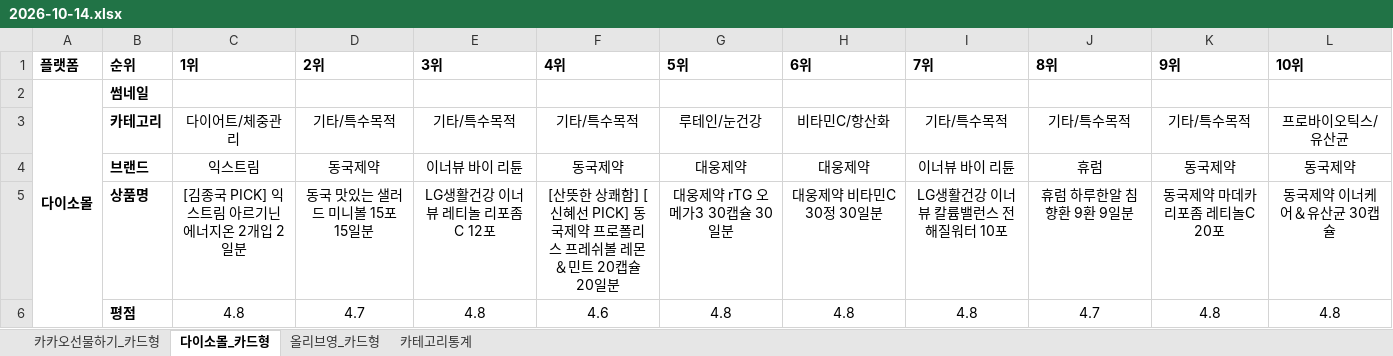
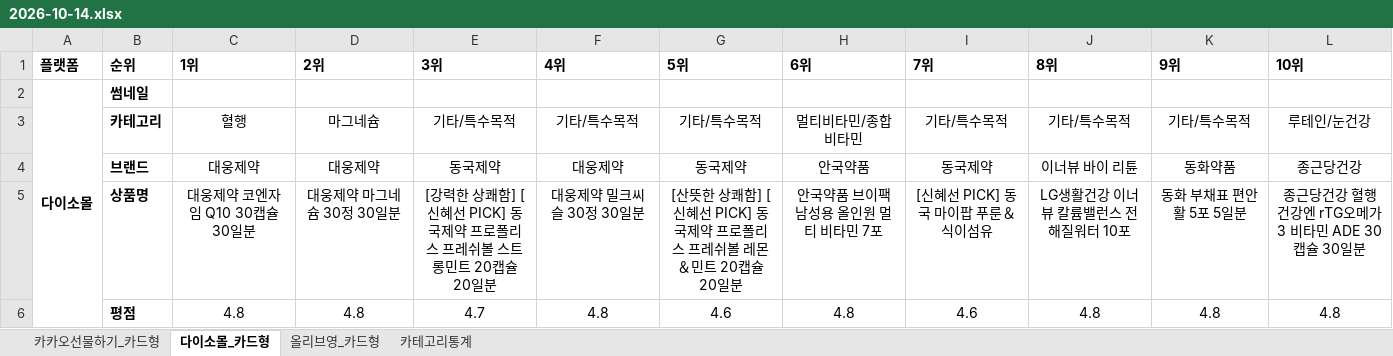
Before and after one commit to primexx98-sudo/online-mall-ranking, an Excel workbook: data/daily/2026-10/2026-10-14.xlsx, sheet 다이소몰_카드형, drawn as a sheet; only a part is shown; values as stored, in another font and other column widths than the file's, no borders; charts and pictures not drawn; the diff covers the shown part only; the diff names each change by its address in the sheet, - before the commit and + after, or states it on an @@ line.

```diff
--- a/data/daily/2026-10/2026-10-14.xlsx (sheet 다이소몰_카드형)
+++ b/data/daily/2026-10/2026-10-14.xlsx (sheet 다이소몰_카드형)
-C3 (1위): 다이어트/체중관리
+C3 (1위): 혈행
-D3 (2위): 기타/특수목적
+D3 (2위): 마그네슘
-G3 (5위): 루테인/눈건강
+G3 (5위): 기타/특수목적
-H3 (6위): 비타민C/항산화
+H3 (6위): 멀티비타민/종합비타민
-L3 (10위): 프로바이오틱스/유산균
+L3 (10위): 루테인/눈건강
-C4 (1위): 익스트림
+C4 (1위): 대웅제약
-D4 (2위): 동국제약
+D4 (2위): 대웅제약
-E4 (3위): 이너뷰 바이 리튠
+E4 (3위): 동국제약
-F4 (4위): 동국제약
+F4 (4위): 대웅제약
-G4 (5위): 대웅제약
+G4 (5위): 동국제약
-H4 (6위): 대웅제약
+H4 (6위): 안국약품
-I4 (7위): 이너뷰 바이 리튠
+I4 (7위): 동국제약
-J4 (8위): 휴럼
+J4 (8위): 이너뷰 바이 리튠
-K4 (9위): 동국제약
+K4 (9위): 동화약품
-L4 (10위): 동국제약
+L4 (10위): 종근당건강
-C5 (1위): [김종국 PICK] 익스트림 아르기닌 에너지온 2개입 2일분
+C5 (1위): 대웅제약 코엔자임 Q10 30캡슐 30일분
-D5 (2위): 동국 맛있는 샐러드 미니볼 15포 15일분
+D5 (2위): 대웅제약 마그네슘 30정 30일분
-E5 (3위): LG생활건강 이너뷰 레티놀 리포좀C 12포
+E5 (3위): [강력한 상쾌함] [신혜선 PICK] 동국제약 프로폴리스 프레쉬볼 스트롱민트 20캡슐 20일분
-F5 (4위): [산뜻한 상쾌함] [신혜선 PICK] 동국제약 프로폴리스 프레쉬볼 레몬＆민트 20캡슐 20일분
+F5 (4위): 대웅제약 밀크씨슬 30정 30일분
-G5 (5위): 대웅제약 rTG 오메가3 30캡슐 30일분
+G5 (5위): [산뜻한 상쾌함] [신혜선 PICK] 동국제약 프로폴리스 프레쉬볼 레몬＆민트 20캡슐 20일분
-H5 (6위): 대웅제약 비타민C 30정 30일분
+H5 (6위): 안국약품 브이팩 남성용 올인원 멀티 비타민 7포
-I5 (7위): LG생활건강 이너뷰 칼륨밸런스 전해질워터 10포
+I5 (7위): [신혜선 PICK] 동국 마이팝 푸룬＆식이섬유
-J5 (8위): 휴럼 하루한알 침향환 9환 9일분
+J5 (8위): LG생활건강 이너뷰 칼륨밸런스 전해질워터 10포
-K5 (9위): 동국제약 마데카 리포좀 레티놀C 20포
+K5 (9위): 동화 부채표 편안활 5포 5일분
-L5 (10위): 동국제약 이너케어＆유산균 30캡슐
+L5 (10위): 종근당건강 혈행건강엔 rTG오메가3 비타민 ADE 30캡슐 30일분
-D6 (2위): 4.7
+D6 (2위): 4.8
-E6 (3위): 4.8
+E6 (3위): 4.7
-F6 (4위): 4.6
+F6 (4위): 4.8
-G6 (5위): 4.8
+G6 (5위): 4.6
-I6 (7위): 4.8
+I6 (7위): 4.6
-J6 (8위): 4.7
+J6 (8위): 4.8
```
Also changed, not shown: 34 edited cells elsewhere in this sheet, sheet 카카오선물하기_카드형, sheet 올리브영_카드형, sheet 카테고리통계, charts or pictures.
